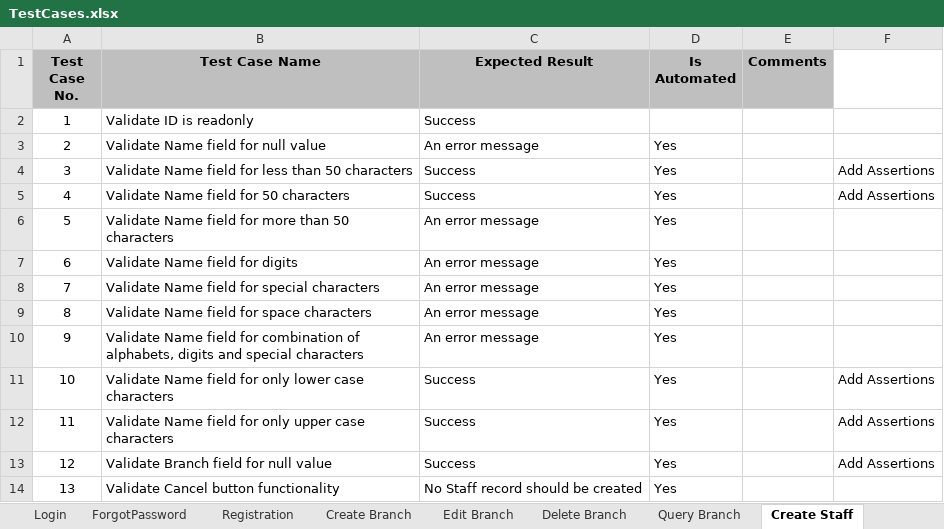
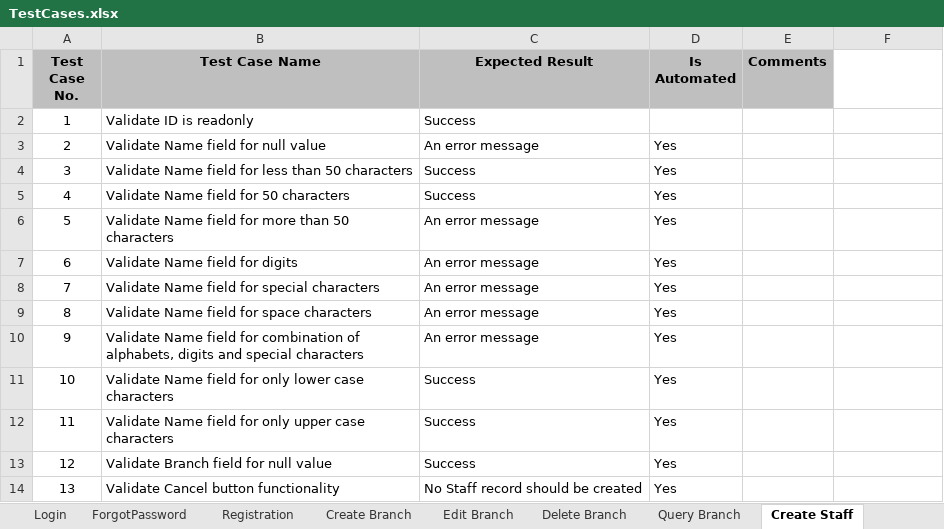
Before and after one commit to racharla-aravind/gurukula, an Excel workbook: project/TestCases.xlsx, sheet Create Staff, drawn as a sheet; values as stored, in another font and other column widths than the file's, no borders; the diff names each change by its address in the sheet, - before the commit and + after, or states it on an @@ line.

```diff
--- a/project/TestCases.xlsx (sheet Create Staff)
+++ b/project/TestCases.xlsx (sheet Create Staff)
-F4:F5: Add Assertions
+F4:F5: (empty)
-F11:F13: Add Assertions
+F11:F13: (empty)
```
Also changed, not shown: sheet Create Branch.
